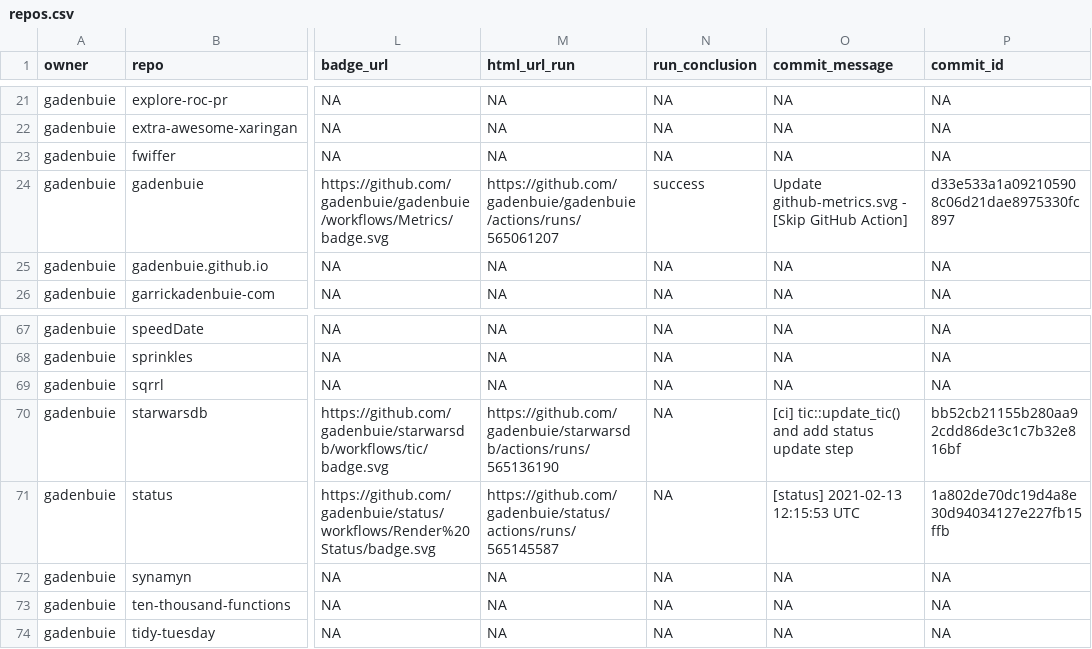
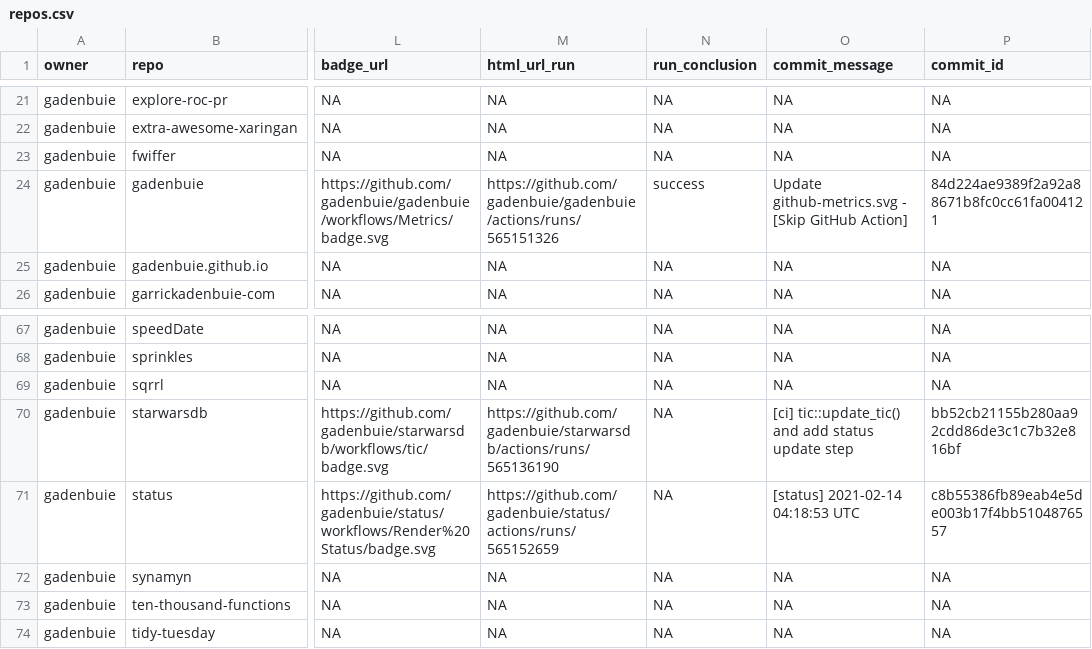
Before and after one commit to gadenbuie/status, a CSV file: repos.csv, drawn as a sheet; only a part is shown, gaps mark what is left out; the diff names each change by its address in the sheet, - before the commit and + after, or states it on an @@ line.

```diff
--- a/repos.csv
+++ b/repos.csv
-M24 (html_url_run): https://github.com/gadenbuie/gadenbuie/actions/runs/565061207
+M24 (html_url_run): https://github.com/gadenbuie/gadenbuie/actions/runs/565151326
-P24 (commit_id): d33e533a1a092105908c06d21dae8975330fc897
+P24 (commit_id): 84d224ae9389f2a92a88671b8fc0cc61fa004121
-M71 (html_url_run): https://github.com/gadenbuie/status/actions/runs/565145587
+M71 (html_url_run): https://github.com/gadenbuie/status/actions/runs/565152659
-O71 (commit_message): [status] 2021-02-13 12:15:53 UTC
+O71 (commit_message): [status] 2021-02-14 04:18:53 UTC
-P71 (commit_id): 1a802de70dc19d4a8e30d94034127e227fb15ffb
+P71 (commit_id): c8b55386fb89eab4e5de003b17f4bb5104876557
```
Also changed, not shown: 1 other file.
